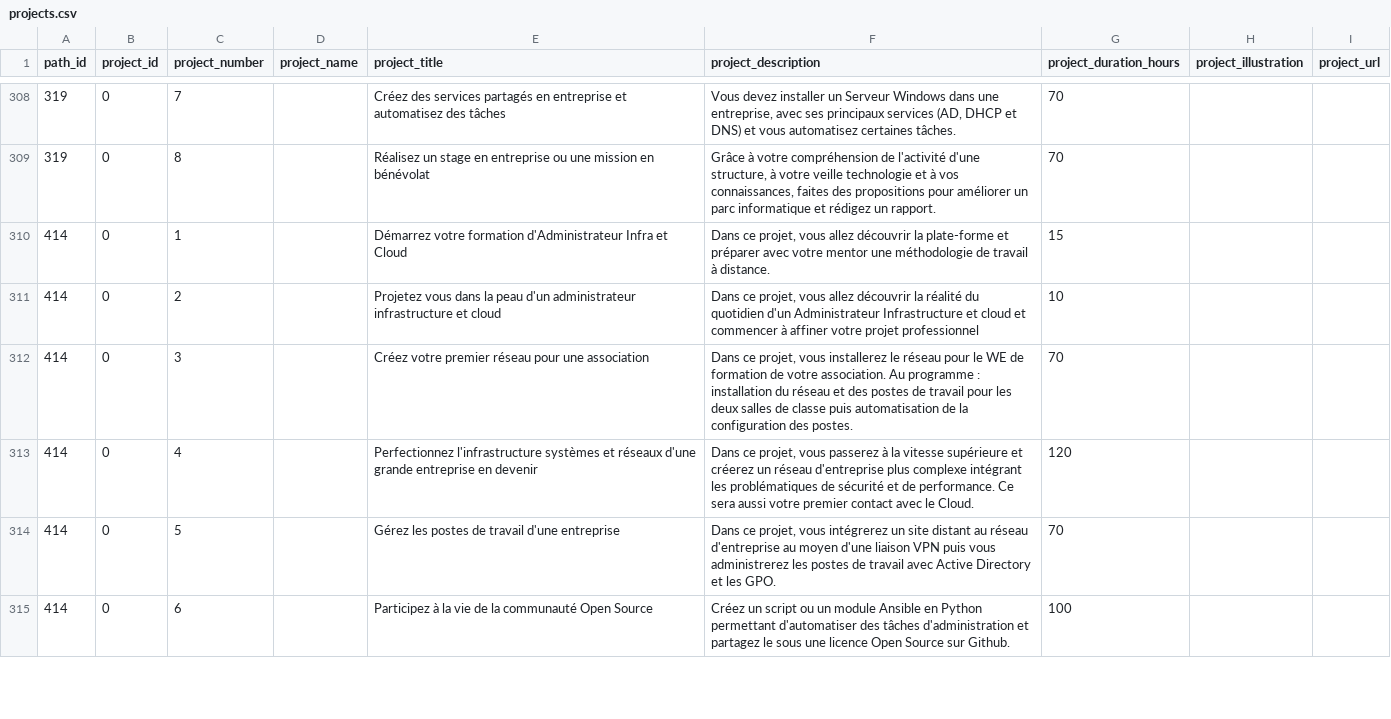
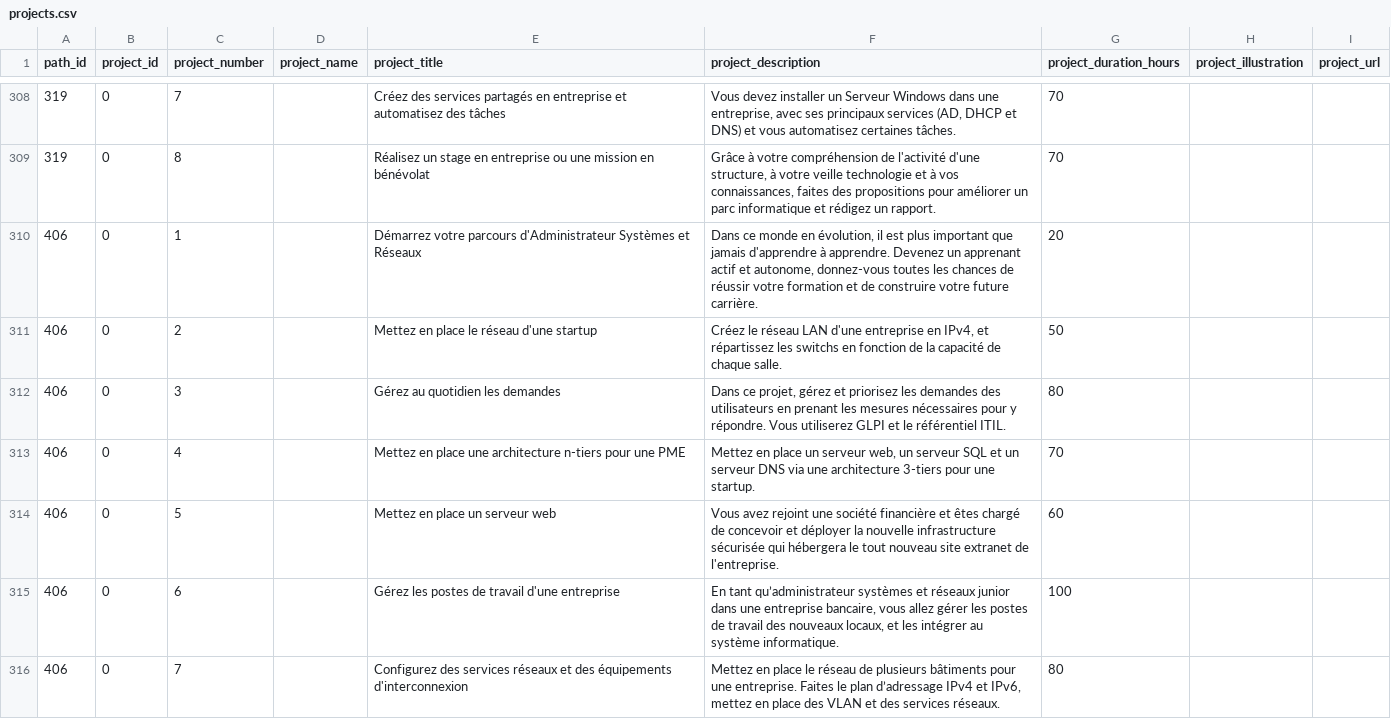
Before and after one commit to TristanV/OCCoursesExplorer, a CSV file: data/projects.csv, drawn as a sheet; only a part is shown, gaps mark what is left out; the diff covers the shown part only.

```diff
--- a/data/projects.csv
+++ b/data/projects.csv
@@ -309,7 +309,8 @@ path_id	project_id	project_number	project_name	project_title	project_description
 319	0	8		Réalisez un stage en entreprise ou une mission en bénévolat	Grâce à votre compréhension de l'activité d'une structure, à votre veille technologie et à vos connaissances, faites des propositions pour améliorer un parc informatique et rédigez un rapport.	70		
-414	0	1		Démarrez votre formation d'Administrateur Infra et Cloud	Dans ce projet, vous allez découvrir la plate-forme et préparer avec votre mentor une méthodologie de travail à distance.	15		
-414	0	2		Projetez vous dans la peau d'un administrateur infrastructure et cloud	Dans ce projet, vous allez découvrir la réalité du quotidien d'un Administrateur Infrastructure et cloud et commencer à affiner votre projet professionnel	10		
-414	0	3		Créez votre premier réseau pour une association	Dans ce projet, vous installerez le réseau pour le WE de formation de votre association. Au programme : installation du réseau et des postes de travail pour les deux salles de classe puis automatisation de la configuration des postes.	70		
-414	0	4		Perfectionnez l'infrastructure systèmes et réseaux d'une grande entreprise en devenir	Dans ce projet, vous passerez à la vitesse supérieure et créerez un réseau d'entreprise plus complexe intégrant les problématiques de sécurité et de performance. Ce sera aussi votre premier contact avec le Cloud.	120		
-414	0	5		Gérez les postes de travail d'une entreprise	Dans ce projet, vous intégrerez un site distant au réseau d'entreprise au moyen d'une liaison VPN puis vous administrerez les postes de travail avec Active Directory et les GPO.	70		
-414	0	6		Participez à la vie de la communauté Open Source	Créez un script ou un module Ansible en Python permettant d'automatiser des tâches d'administration et partagez le sous une licence Open Source sur Github.	100		
+406	0	1		Démarrez votre parcours d'Administrateur Systèmes et Réseaux	Dans ce monde en évolution, il est plus important que jamais d'apprendre à apprendre. Devenez un apprenant actif et autonome, donnez-vous toutes les chances de réussir votre formation et de construire votre future carrière.	20		
+406	0	2		Mettez en place le réseau d'une startup	Créez le réseau LAN d'une entreprise en IPv4, et répartissez les switchs en fonction de la capacité de chaque salle.	50		
+406	0	3		Gérez au quotidien les demandes	Dans ce projet, gérez et priorisez les demandes des utilisateurs en prenant les mesures nécessaires pour y répondre. Vous utiliserez GLPI et le référentiel ITIL.	80		
+406	0	4		Mettez en place une architecture n-tiers pour une PME	Mettez en place un serveur web, un serveur SQL et un serveur DNS via une architecture 3-tiers pour une startup.	70		
+406	0	5		Mettez en place un serveur web	Vous avez rejoint une société financière et êtes chargé de concevoir et déployer la nouvelle infrastructure sécurisée qui hébergera le tout nouveau site extranet de l'entreprise.	60		
+406	0	6		Gérez les postes de travail d'une entreprise	En tant qu’administrateur systèmes et réseaux junior dans une entreprise bancaire, vous allez gérer les postes de travail des nouveaux locaux, et les intégrer au système informatique.	100		
+406	0	7		Configurez des services réseaux et des équipements d'interconnexion	Mettez en place le réseau de plusieurs bâtiments pour une entreprise. Faites le plan d’adressage IPv4 et IPv6, mettez en place des VLAN et des services réseaux.	80		
```
Also changed, not shown: 3 added rows, 6 removed rows and 7 edited cells elsewhere in this file, data/courses.csv, data/courses_parts.csv, 9 other files.
